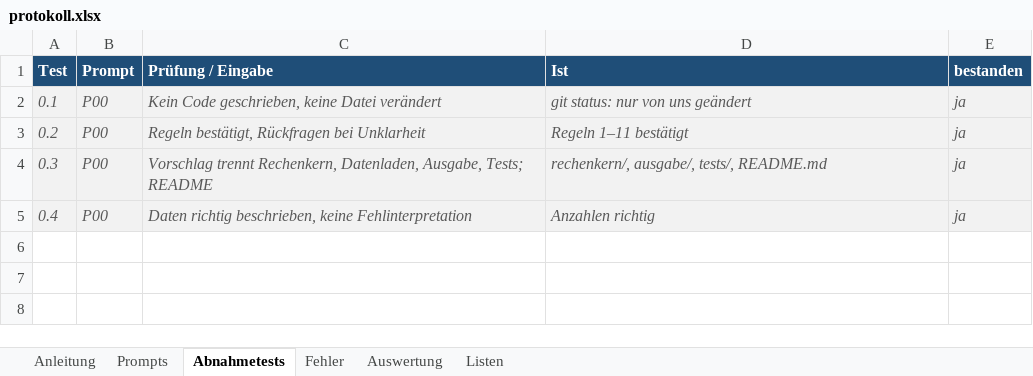
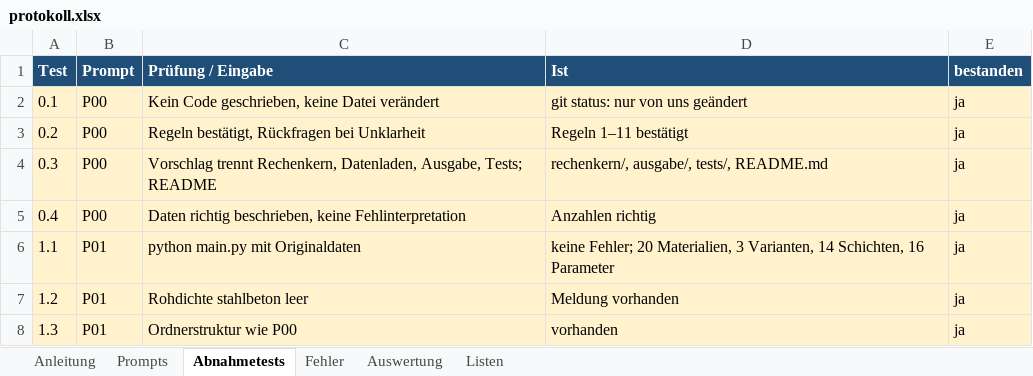
Before and after one commit to msimon01/LCE_Tool, an Excel workbook: protokoll.xlsx, sheet Abnahmetests, drawn as a sheet; values as stored, in another font and other column widths than the file's, no borders; the diff names each change by its address in the sheet, - before the commit and + after, or states it on an @@ line.

```diff
--- a/protokoll.xlsx (sheet Abnahmetests)
+++ b/protokoll.xlsx (sheet Abnahmetests)
@@ A2:E5 fill: #F2F2F2 → #FFF2CC, italic: on → off, text colour: #595959 → black @@
+row 6: 1.1 | P01 | python main.py mit Originaldaten | keine Fehler; 20 Materialien, 3 Varianten, 14 Schichten, 16 Parameter | ja
+row 7: 1.2 | P01 | Rohdichte stahlbeton leer | Meldung vorhanden | ja
+row 8: 1.3 | P01 | Ordnerstruktur wie P00 | vorhanden | ja
```
Also changed, not shown: sheet Prompts, sheet Auswertung, 13 other files.
